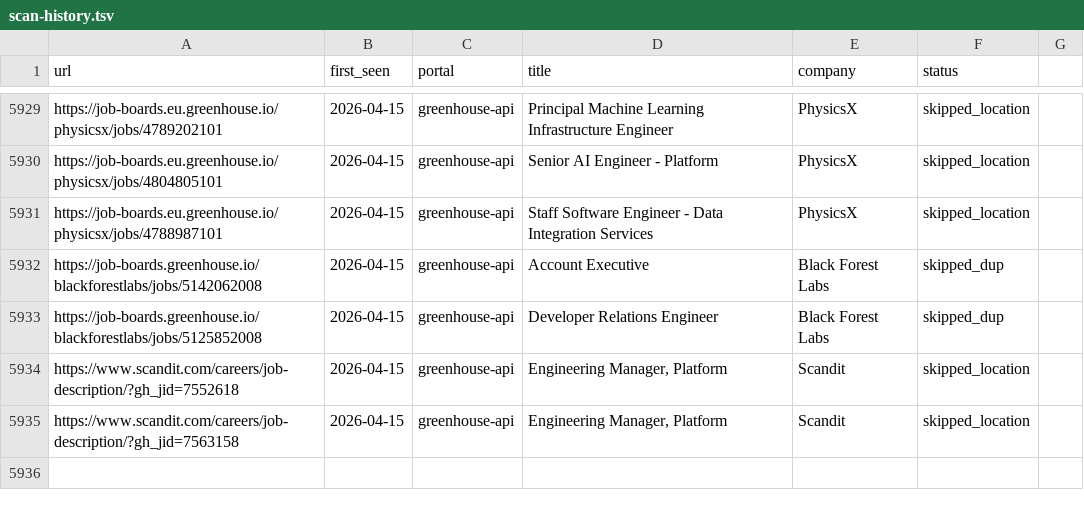
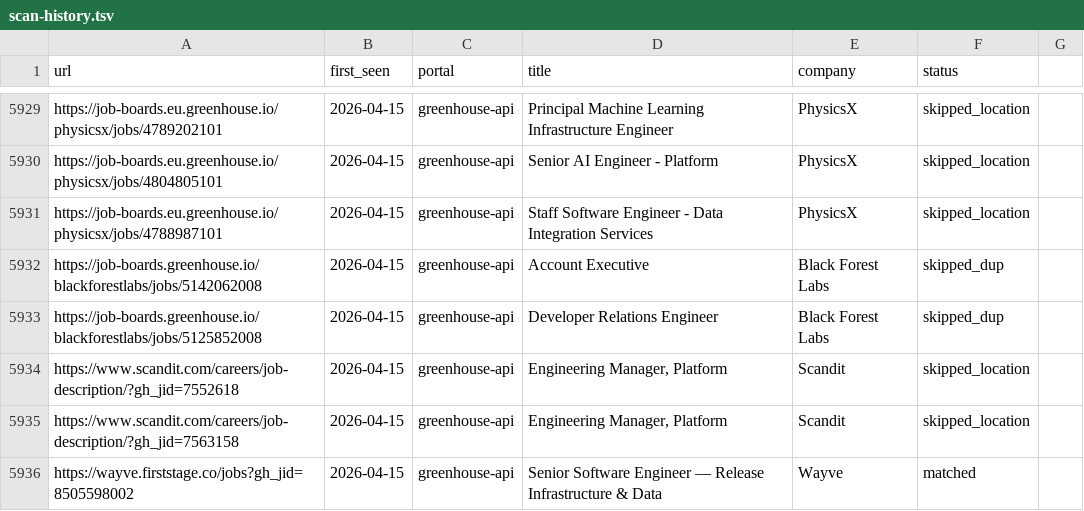
Before and after one commit to kcirtapfromspace/career-ops, a TSV file: data/scan-history.tsv, drawn as a sheet; only a part is shown, gaps mark what is left out; the diff names each change by its address in the sheet, - before the commit and + after, or states it on an @@ line.

```diff
--- a/data/scan-history.tsv
+++ b/data/scan-history.tsv
+row 5936: https://wayve.firststage.co/jobs?gh_jid=8505598002 | 2026-04-15 | greenhouse-api | Senior Software Engineer — Release Infrastructure & Data | Wayve | matched
```
Also changed, not shown: 1 other file.
